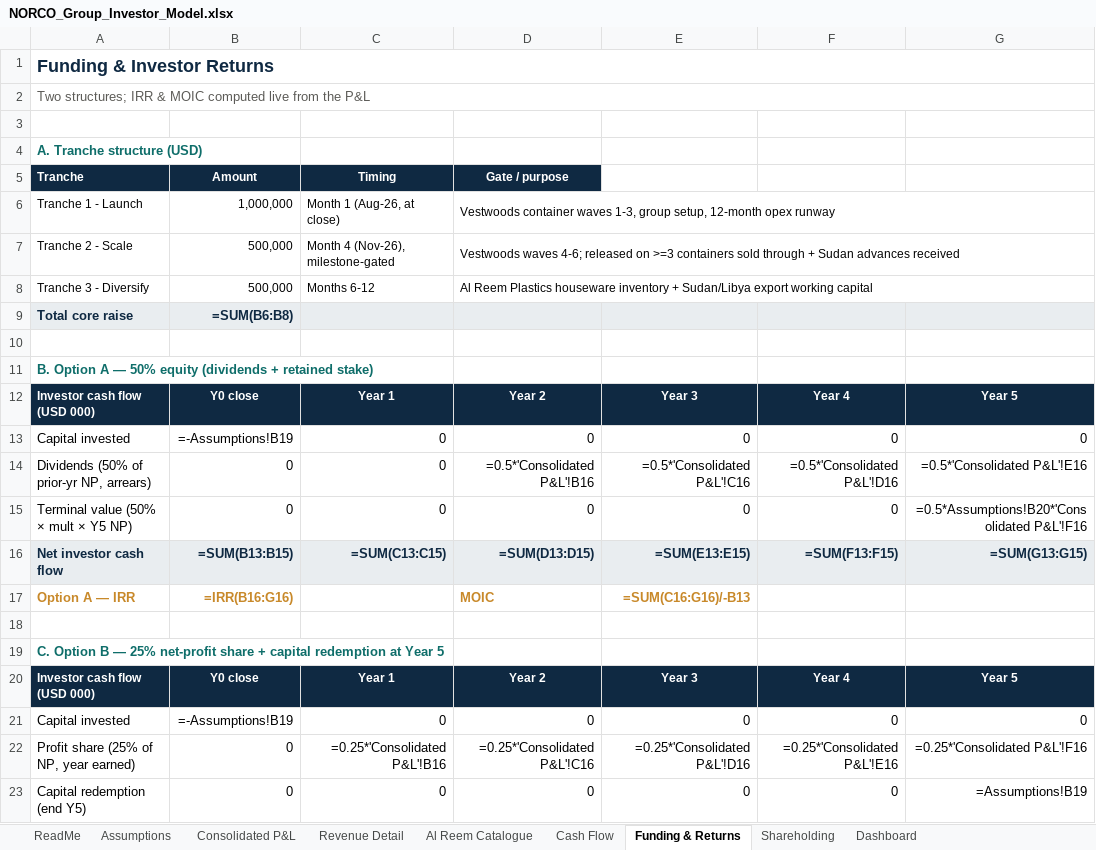
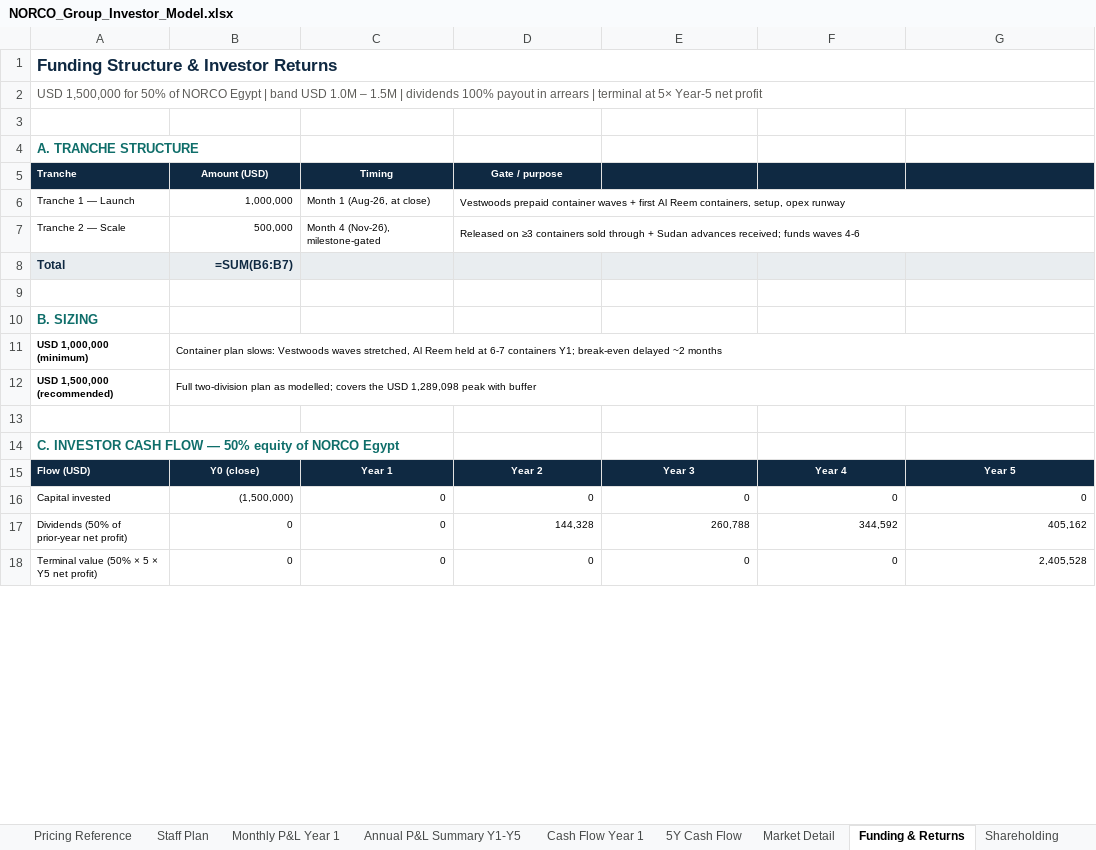
Before and after one commit to mfadi74/morva-site1, an Excel workbook: business-plan/NORCO_Group_Investor_Model.xlsx, sheet Funding & Returns, drawn as a sheet; only a part is shown; values as stored, in another font and other column widths than the file's, no borders; formulas without a stored value are shown as written; removed rows and columns are numbered as before the commit, all else as after; the diff covers the shown part only; the diff names each change by its address in the sheet, - before the commit and + after, or states it on an @@ line.

```diff
--- a/business-plan/NORCO_Group_Investor_Model.xlsx (sheet Funding & Returns)
+++ b/business-plan/NORCO_Group_Investor_Model.xlsx (sheet Funding & Returns)
-sheet tab: Revenue Detail
+sheet tab: Pricing Reference
-sheet tab: Al Reem Catalogue
+sheet tab: Staff Plan
-sheet tab: Cash Flow
+sheet tab: Monthly P&L Year 1
+sheet tab: Annual P&L Summary Y1-Y5
+sheet tab: Cash Flow Year 1
+sheet tab: 5Y Cash Flow
+sheet tab: Market Detail
-A1 (Tranche): Funding & Investor Returns
+A1 (Tranche): Funding Structure & Investor Returns
@@ A1:A2 text size: smaller @@
-A2 (Tranche): Two structures; IRR & MOIC computed live from the P&L
+A2 (Tranche): USD 1,500,000 for 50% of NORCO Egypt | band USD 1.0M – 1.5M | dividends 100% payout in arrears | terminal at 5× Year-5 net profit
-A4 (Tranche): A. Tranche structure (USD)
+A4 (Tranche): A. TRANCHE STRUCTURE
@@ A5:D7 text size: smaller @@
-B5: Amount
+B5: Amount (USD)
-E5:G5 fill: none
+E5:G5 fill: #0F2942
-A6 (Tranche): Tranche 1 - Launch
+A6 (Tranche): Tranche 1 — Launch
-D6 (Gate / purpose): Vestwoods container waves 1-3, group setup, 12-month opex runway
+D6 (Gate / purpose): Vestwoods prepaid container waves + first Al Reem containers, setup, opex runway
-A7 (Tranche): Tranche 2 - Scale
+A7 (Tranche): Tranche 2 — Scale
-D7 (Gate / purpose): Vestwoods waves 4-6; released on >=3 containers sold through + Sudan advances received
+D7 (Gate / purpose): Released on ≥3 containers sold through + Sudan advances received; funds waves 4-6
-row 8: Tranche 3 - Diversify | 500,000 | Months 6-12 | Al Reem Plastics houseware inventory + Sudan/Libya export working capital
-row 9: Total core raise | =SUM(B6:B8)
+row 8: Total | =SUM(B6:B7)
-A10 (Tranche): B. Option A — 50% equity (dividends + retained stake)
+A10 (Tranche): B. SIZING
-row 12: Investor cash flow (USD 000) | Y0 close | Year 1 | Year 2 | Year 3 | Year 4 | Year 5
-row 13: Capital invested | =-Assumptions!B19 | 0 | 0 | 0 | 0 | 0
-row 14: Dividends (50% of prior-yr NP, arrears) | 0 | 0 | =0.5*'Consolidated P&L'!B16 | =0.5*'Consolidated P&L'!C16 | =0.5*'Consolidated P&L'!D16 | =0.5*'Consolidated P&L'!E16
-row 15: Terminal value (50% × mult × Y5 NP) | 0 | 0 | 0 | 0 | 0 | =0.5*Assumptions!B20*'Consolidated P&L'!F16
-row 16: Net investor cash flow | =SUM(B13:B15) | =SUM(C13:C15) | =SUM(D13:D15) | =SUM(E13:E15) | =SUM(F13:F15) | =SUM(G13:G15)
-row 17: Option A — IRR | =IRR(B16:G16) |  | MOIC | =SUM(C16:G16)/-B13
+row 11: USD 1,000,000 (minimum) | Container plan slows: Vestwoods waves stretched, Al Reem held at 6-7 containers Y1; break-even delayed ~2 months
+row 12: USD 1,500,000 (recommended) | Full two-division plan as modelled; covers the USD 1,289,098 peak with buffer
-A14 (Tranche): C. Option B — 25% net-profit share + capital redemption at Year 5
+A14 (Tranche): C. INVESTOR CASH FLOW — 50% equity of NORCO Egypt
-A15 (Tranche): Investor cash flow (USD 000)
+A15 (Tranche): Flow (USD)
@@ A15:G16 text size: smaller @@
-B15 (Amount (USD)): Y0 close
+B15 (Amount (USD)): Y0 (close)
-B16 (Amount (USD)): =-Assumptions!B19
+B16 (Amount (USD)): (1,500,000)
-row 22: Profit share (25% of NP, year earned) | 0 | =0.25*'Consolidated P&L'!B16 | =0.25*'Consolidated P&L'!C16 | =0.25*'Consolidated P&L'!D16 | =0.25*'Consolidated P&L'!E16 | =0.25*'Consolidated P&L'!F16
+row 17: Dividends (50% of prior-year net profit) | 0 | 0 | 144,328 | 260,788 | 344,592 | 405,162
-A18 (Tranche): Capital redemption (end Y5)
+A18 (Tranche): Terminal value (50% × 5 × Y5 net profit)
@@ A18:G18 text size: smaller @@
-G18: =Assumptions!B19
+G18: 2,405,528
```
Also changed, not shown: 7 added rows, 10 edited cells and cell formats elsewhere in this sheet, sheet Monthly P&L Year 1, sheet Staff Plan, sheet Key Assumptions, sheet Pre-Op Investment, sheet Pricing Reference, sheet Dashboard, 2 more sheets, other sheet tabs, charts or pictures, 18 other files.
